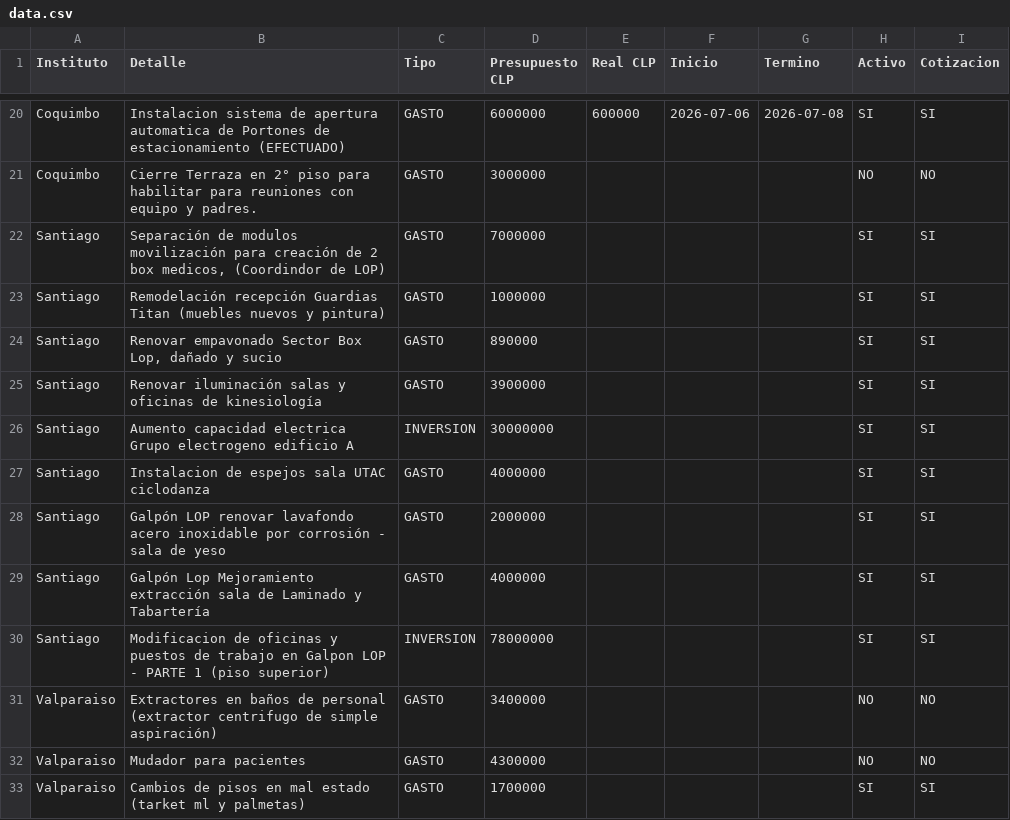
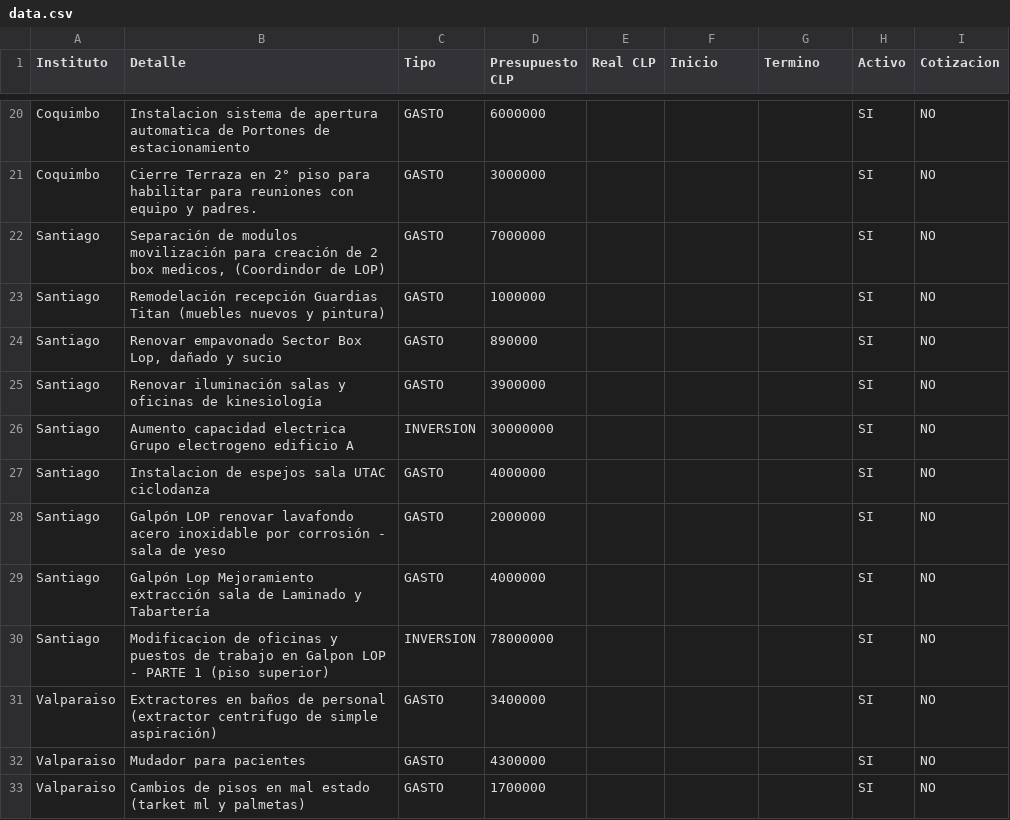
Before and after one commit to gberetta0316/planinfraestructurateleton, a CSV file: data.csv, drawn as a sheet; only a part is shown, gaps mark what is left out; the diff covers the shown part only; the diff names each change by its address in the sheet, - before the commit and + after, or states it on an @@ line.

```diff
--- a/data.csv
+++ b/data.csv
-B20 (Detalle): …de estacionamiento (EFECTUADO)
+B20 (Detalle): …de estacionamiento
-E20 (Real CLP): 600000
+E20 (Real CLP): (empty)
-F20 (Inicio): 2026-07-06
+F20 (Inicio): (empty)
-G20 (Termino): 2026-07-08
+G20 (Termino): (empty)
-I20 (Cotizacion): SI
+I20 (Cotizacion): NO
-H21 (Activo): NO
+H21 (Activo): SI
-I22:I30 (Cotizacion): SI
+I22:I30 (Cotizacion): NO
-H31:H32 (Activo): NO
+H31:H32 (Activo): SI
-I33 (Cotizacion): SI
+I33 (Cotizacion): NO
```
Also changed, not shown: 2 added rows, 8 removed rows and 98 edited cells elsewhere in this file.
